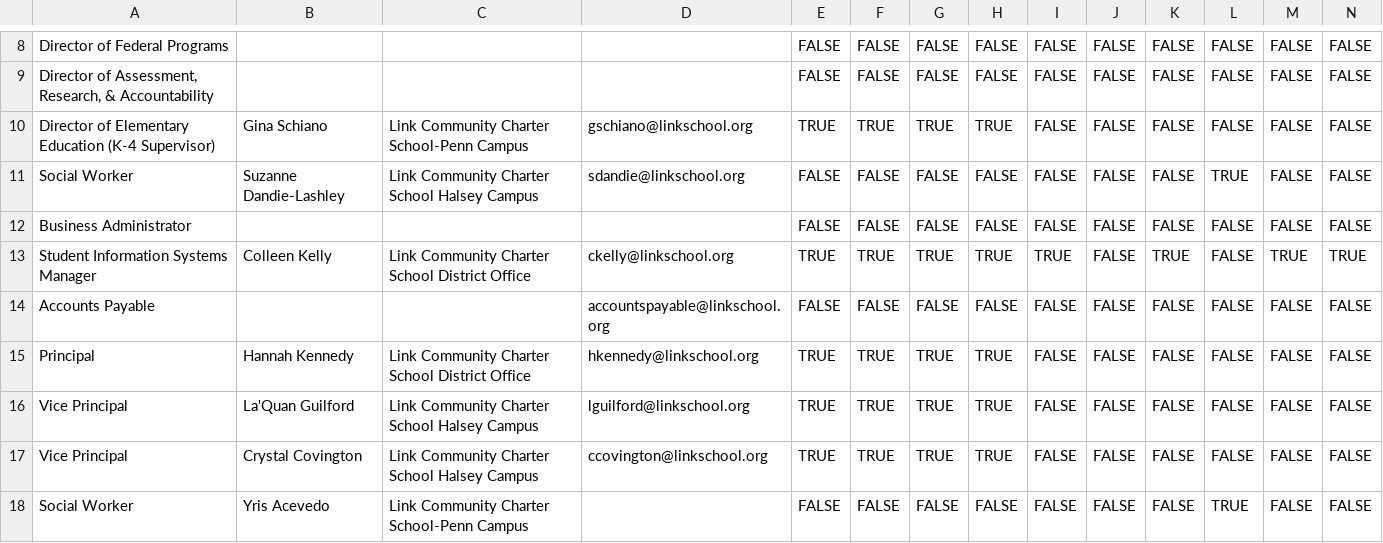
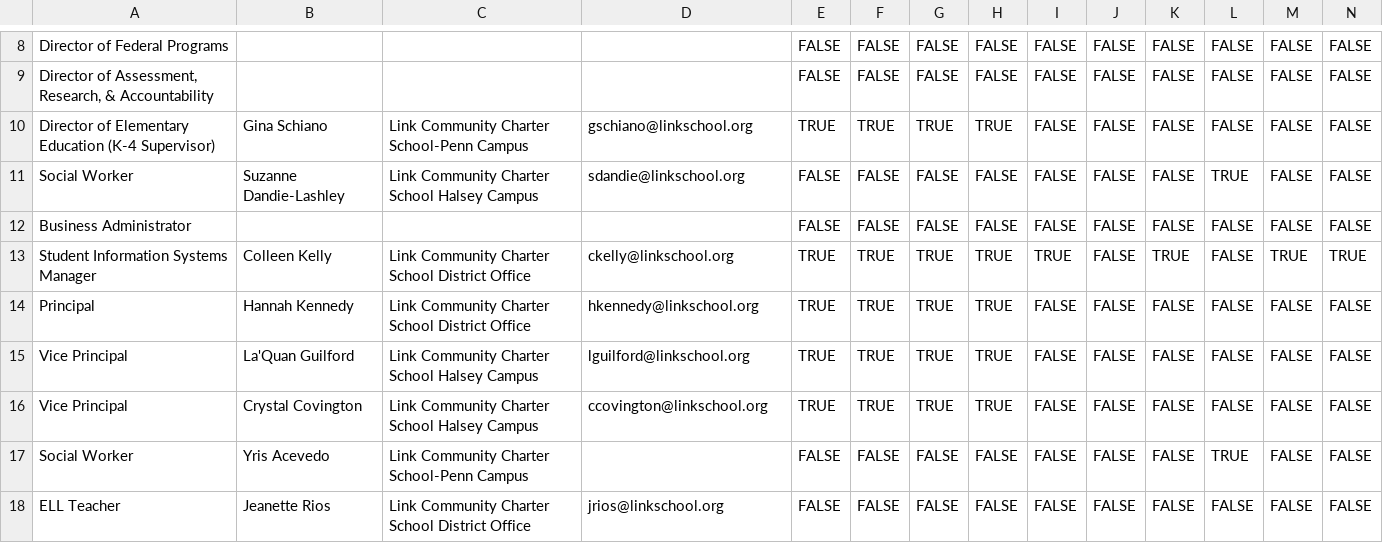
Before and after one commit to jack-linkit/ContactUpdates, a CSV file: Districts/Link Community Charter School.csv, drawn as a sheet; only a part is shown, gaps mark what is left out; the shorter side is filled out with more unchanged rows.

```diff
--- a/Districts/Link Community Charter School.csv
+++ b/Districts/Link Community Charter School.csv
@@ -14,3 +14,2 @@ Business Administrator,,,,FALSE,FALSE,FALSE,FALSE,FALSE,FALSE,FALSE,FALSE,FALSE,
 Student Information Systems Manager,Colleen Kelly,Link Community Charter School District Office,ckelly@linkschool.org,TRUE,TRUE,TRUE,TRUE,TRUE,FALSE,TRUE,FALSE,TRUE,TRUE
-Accounts Payable,,,accountspayable@linkschool.org,FALSE,FALSE,FALSE,FALSE,FALSE,FALSE,FALSE,FALSE,FALSE,FALSE
 Principal,Hannah Kennedy,Link Community Charter School District Office,hkennedy@linkschool.org,TRUE,TRUE,TRUE,TRUE,FALSE,FALSE,FALSE,FALSE,FALSE,FALSE
```
Also changed, not shown: Districts/Cheltenham Township School District.csv, Districts/Conewago Valley School District.csv, 5 other files.
